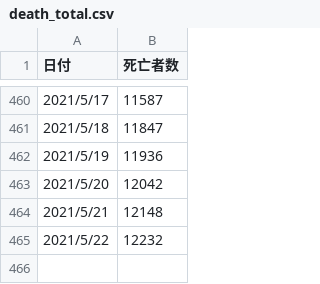
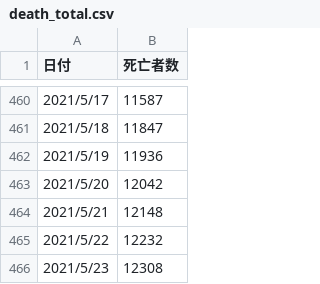
Before and after one commit to akiraak/covid19-death, a CSV file: death_total.csv, drawn as a sheet; only a part is shown, gaps mark what is left out.

```diff
--- a/death_total.csv
+++ b/death_total.csv
@@ -465 +465,2 @@
 2021/5/22,12232
+2021/5/23,12308
```
